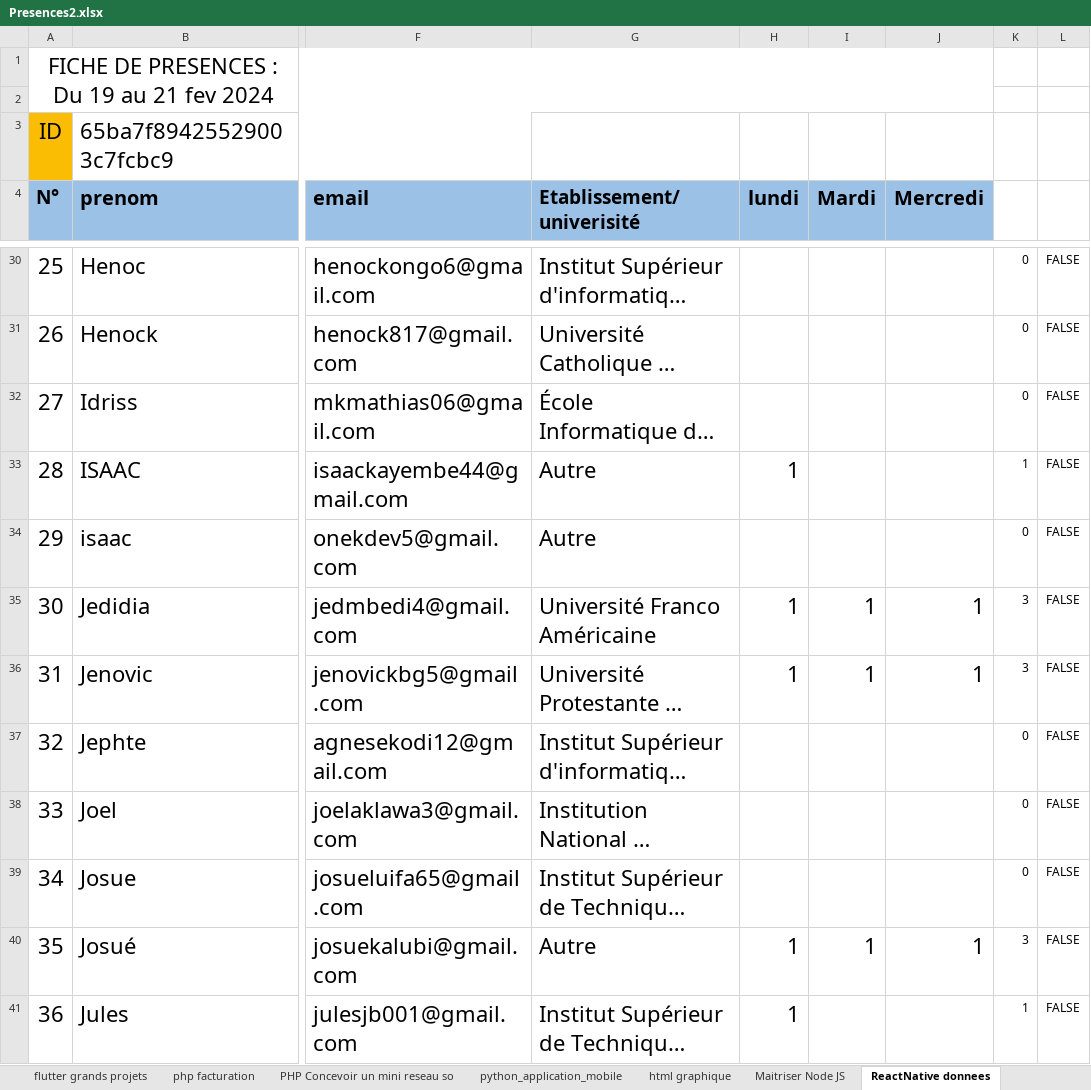
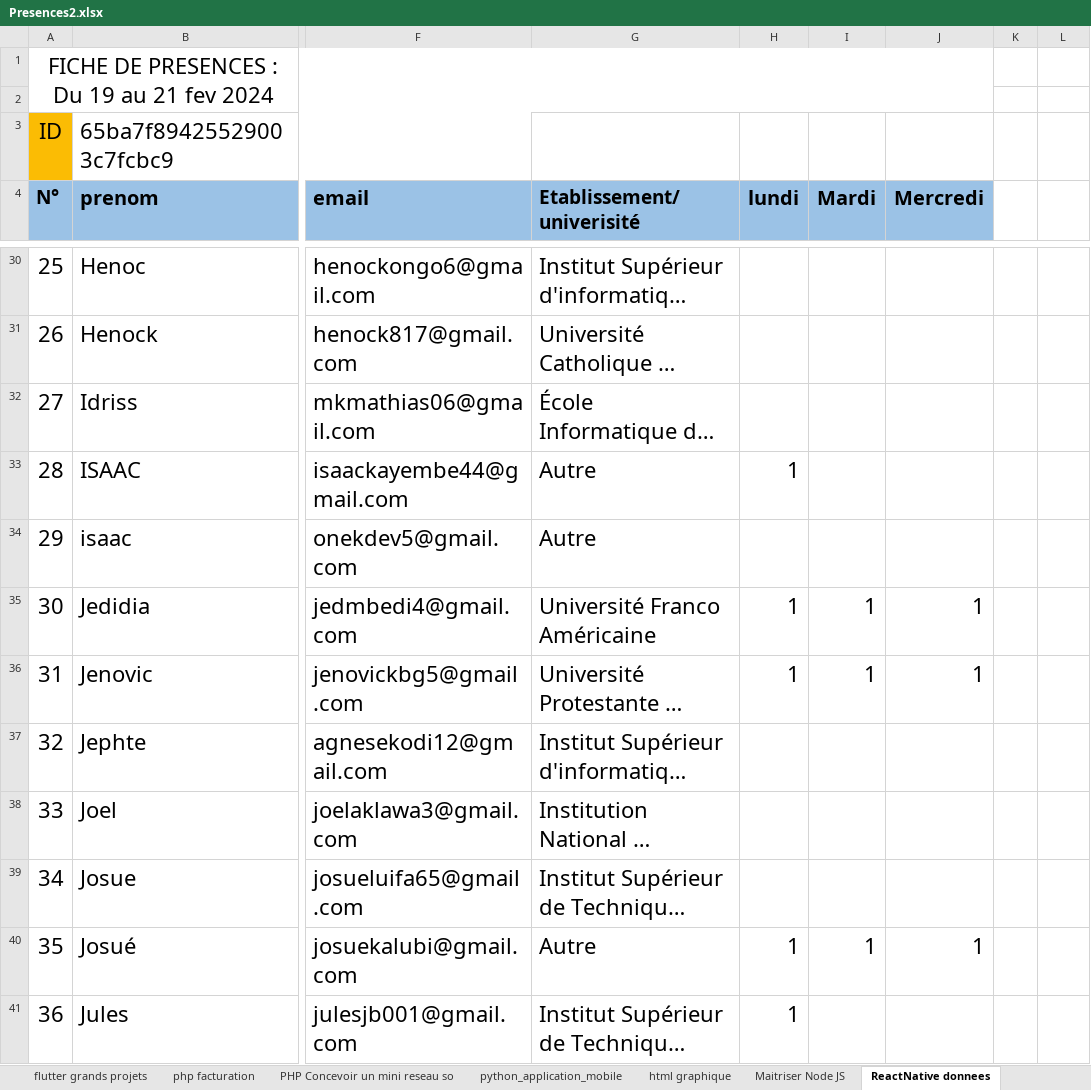
Before and after one commit to mkmathiasgmail/gestion_centre_final, an Excel workbook: storage/importxlsx/Presences2.xlsx, sheet ReactNative donnees, drawn as a sheet; only a part is shown, gaps mark what is left out; long unchanged cells end in …; values as stored, in another font and other column widths than the file's, no borders; charts and pictures not drawn; the diff covers the shown part only; the diff names each change by its address in the sheet, - before the commit and + after, or states it on an @@ line.

```diff
--- a/storage/importxlsx/Presences2.xlsx (sheet ReactNative donnees)
+++ b/storage/importxlsx/Presences2.xlsx (sheet ReactNative donnees)
-K30:K32: 0
+K30:K32: (empty)
-L30:L41: FALSE
+L30:L41: (empty)
-K33: 1
+K33: (empty)
-K34: 0
+K34: (empty)
-K35:K36: 3
+K35:K36: (empty)
-K37:K39: 0
+K37:K39: (empty)
-K40: 3
+K40: (empty)
-K41: 1
+K41: (empty)
```
Also changed, not shown: 6 added rows, 6 removed rows and 111 edited cells elsewhere in this sheet, sheet conf Optimiser son profil et co, sheet Copie de Copie de vide, sheet Initiation Windows du au 2024, sheet VIT-EXPO 11052024, sheet init num cps ligwala 2, sheet init num cps ligwala1, 9 more sheets, other sheet tabs, charts or pictures, 30 other files.
